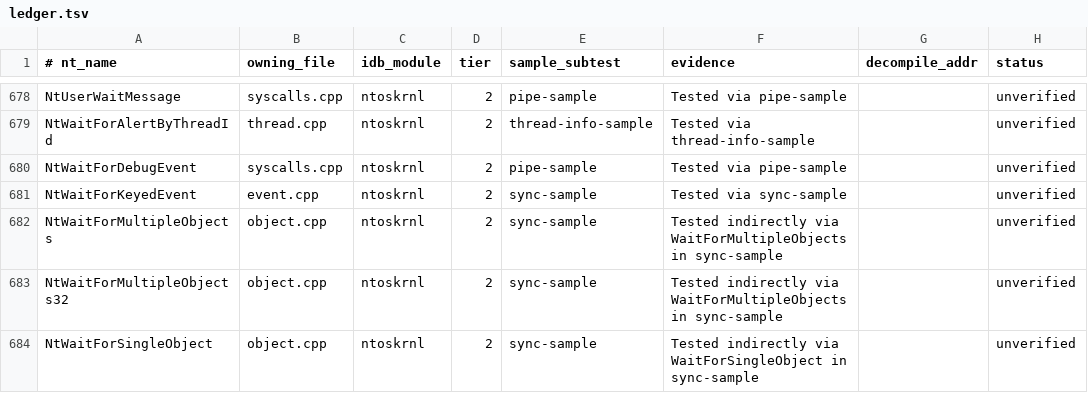
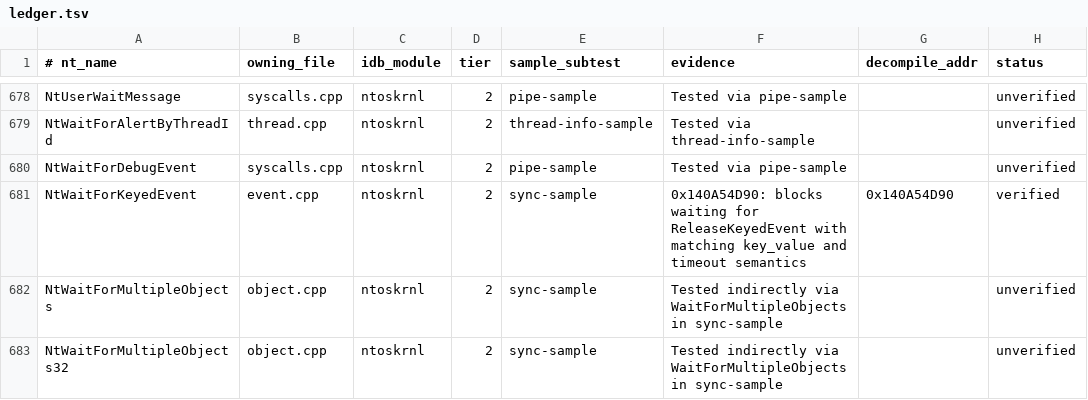
Before and after one commit to JackTYM/sogen, a TSV file: tools/syscall-audit/ledger.tsv, drawn as a sheet; only a part is shown, gaps mark what is left out; the shorter side is filled out with more unchanged rows; the diff covers the shown part only.

```diff
--- a/tools/syscall-audit/ledger.tsv
+++ b/tools/syscall-audit/ledger.tsv
@@ -680,3 +680,3 @@ NtWaitForAlertByThreadId	thread.cpp	ntoskrnl	2	thread-info-sample	Tested via thr
 NtWaitForDebugEvent	syscalls.cpp	ntoskrnl	2	pipe-sample	Tested via pipe-sample		unverified
-NtWaitForKeyedEvent	event.cpp	ntoskrnl	2	sync-sample	Tested via sync-sample		unverified
+NtWaitForKeyedEvent	event.cpp	ntoskrnl	2	sync-sample	0x140A54D90: blocks waiting for ReleaseKeyedEvent with matching key_value and timeout semantics	0x140A54D90	verified
 NtWaitForMultipleObjects	object.cpp	ntoskrnl	2	sync-sample	Tested indirectly via WaitForMultipleObjects in sync-sample		unverified
```
Also changed, not shown: 33 edited cells elsewhere in this file, 1 other file.
